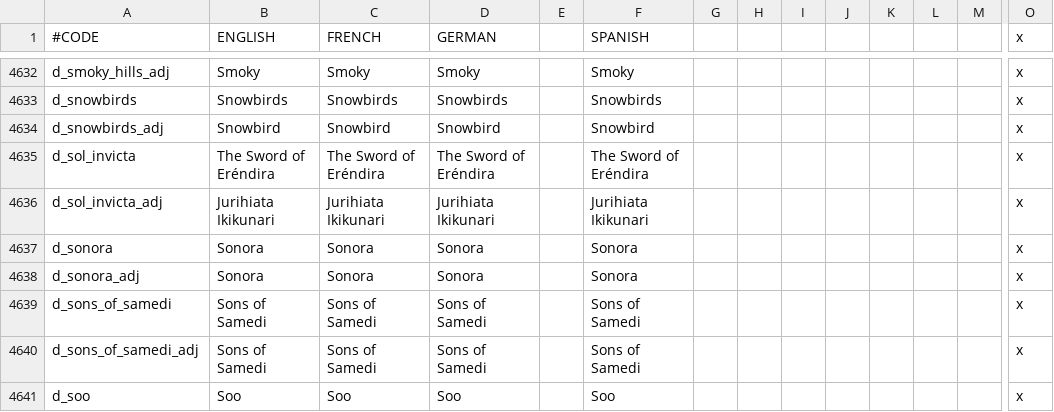
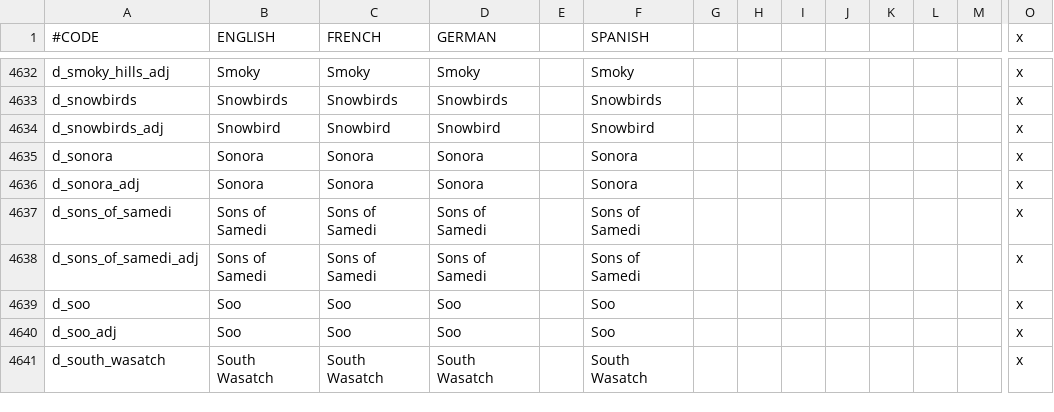
Before and after one commit to MrBadaniel/Aguila-o-Sol, a CSV file: localisation/00_am_titles.csv, drawn as a sheet; only a part is shown, gaps mark what is left out; the shorter side is filled out with more unchanged rows; rows hold the shown columns only; the diff names each change by its address in the sheet, - before the commit and + after, or states it on an @@ line.

```diff
--- a/localisation/00_am_titles.csv
+++ b/localisation/00_am_titles.csv
-row 4635: d_sol_invicta | The Sword of Eréndira | The Sword of Eréndira | The Sword of Eréndira |  | The Sword of Eréndira |  |  |  |  |  |  |  | x
-row 4636: d_sol_invicta_adj | Jurihiata Ikikunari | Jurihiata Ikikunari | Jurihiata Ikikunari |  | Jurihiata Ikikunari |  |  |  |  |  |  |  | x
```
Also changed, not shown: 6 other files.
